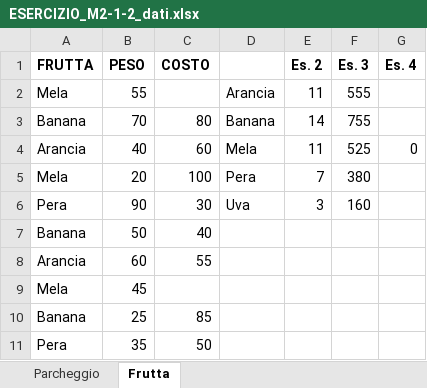
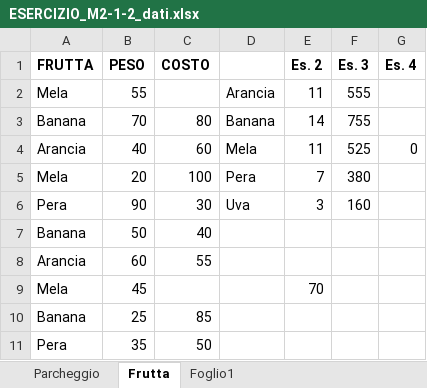
Before and after one commit to AlexBel1912/Git-project, an Excel workbook: ESERCIZIO_M2-1-2_dati.xlsx, sheet Frutta, drawn as a sheet; only a part is shown; values as stored, in another font and other column widths than the file's, no borders; the diff names each change by its address in the sheet, - before the commit and + after, or states it on an @@ line.

```diff
--- a/ESERCIZIO_M2-1-2_dati.xlsx (sheet Frutta)
+++ b/ESERCIZIO_M2-1-2_dati.xlsx (sheet Frutta)
+sheet tab: Foglio1
-E9 (Es. 2): (empty)
+E9 (Es. 2): 70
```
Also changed, not shown: sheet Parcheggio, 3 other files.
